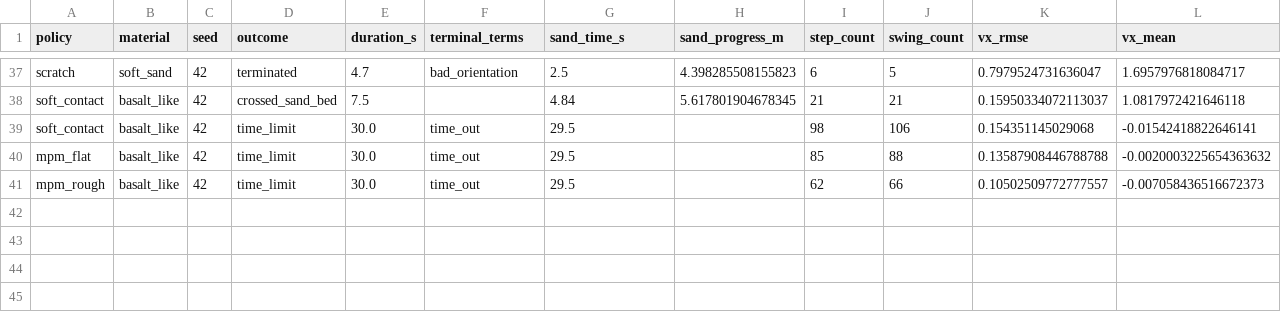
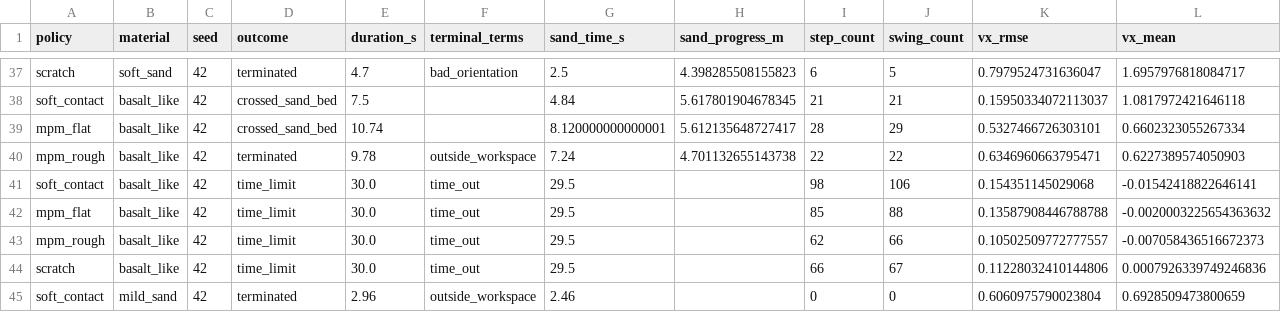
Before and after one commit to jnskkmhr/policy_benchmark, a CSV file: data/four_policy_20261022/summary.csv, drawn as a sheet; only a part is shown, gaps mark what is left out; rows hold the shown columns only; the diff names each change by its address in the sheet, - before the commit and + after, or states it on an @@ line.

```diff
--- a/data/four_policy_20261022/summary.csv
+++ b/data/four_policy_20261022/summary.csv
+row 39: mpm_flat | basalt_like | 42 | crossed_sand_bed | 10.74 |  | 8.120000000000001 | 5.612135648727417 | 28 | 29 | 0.5327466726303101 | 0.6602323055267334
+row 40: mpm_rough | basalt_like | 42 | terminated | 9.78 | outside_workspace | 7.24 | 4.701132655143738 | 22 | 22 | 0.6346960663795471 | 0.6227389574050903
+row 44: scratch | basalt_like | 42 | time_limit | 30.0 | time_out | 29.5 |  | 66 | 67 | 0.11228032410144806 | 0.0007926339749246836
+row 45: soft_contact | mild_sand | 42 | terminated | 2.96 | outside_workspace | 2.46 |  | 0 | 0 | 0.6060975790023804 | 0.6928509473800659
```
Also changed, not shown: 45 other files.
